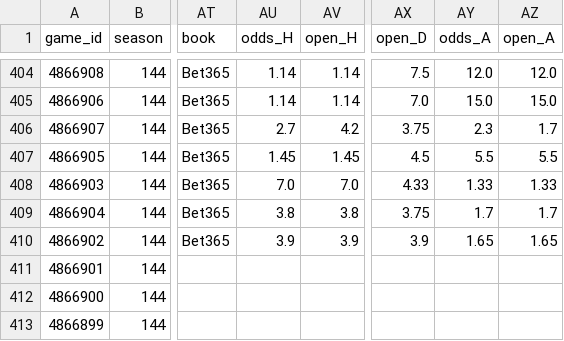
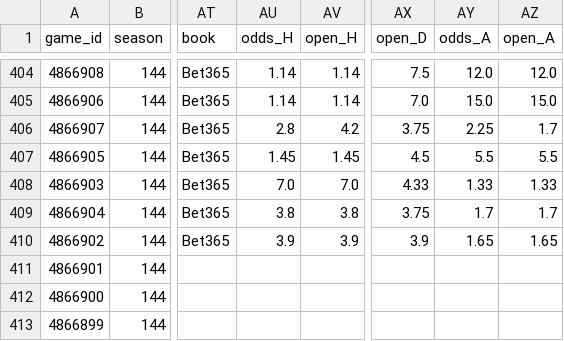
Before and after one commit to keereell/uae-bets, a CSV file: data/matches.csv, drawn as a sheet; only a part is shown, gaps mark what is left out; the diff names each change by its address in the sheet, - before the commit and + after, or states it on an @@ line.

```diff
--- a/data/matches.csv
+++ b/data/matches.csv
-AU406 (odds_H): 2.7
+AU406 (odds_H): 2.8
-AY406 (odds_A): 2.3
+AY406 (odds_A): 2.25
```
Also changed, not shown: 1 other file.
